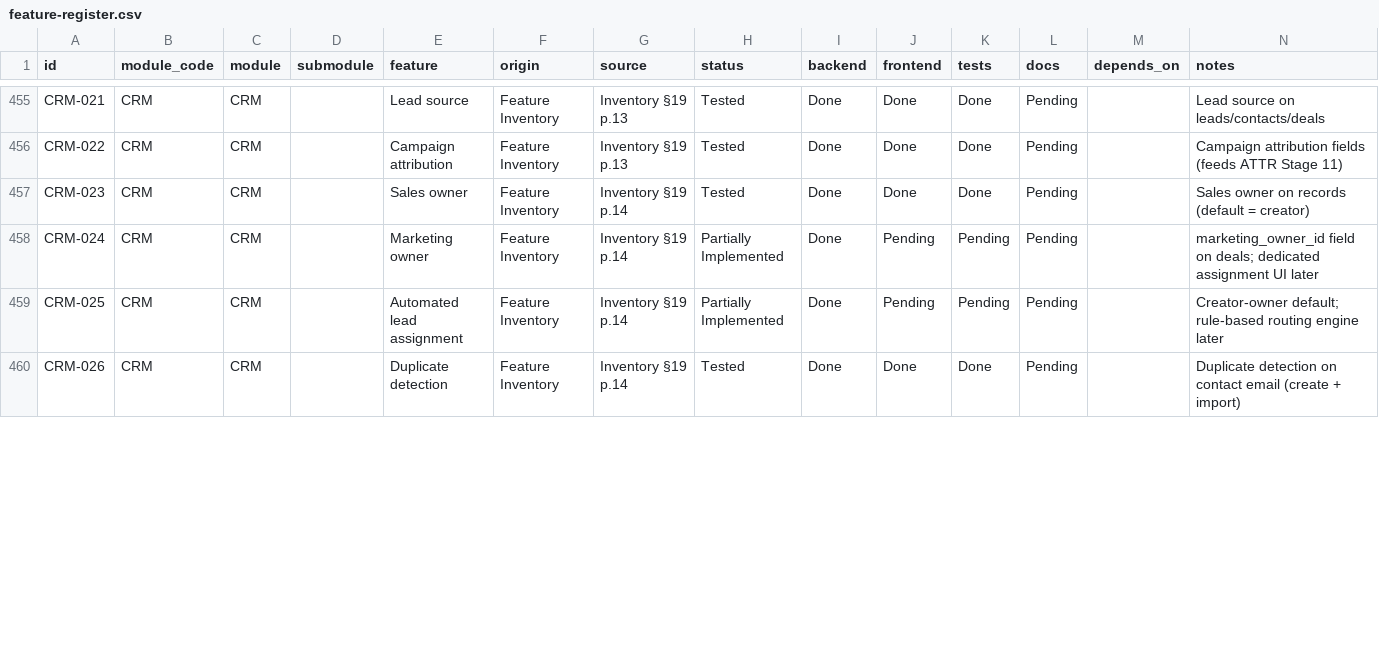
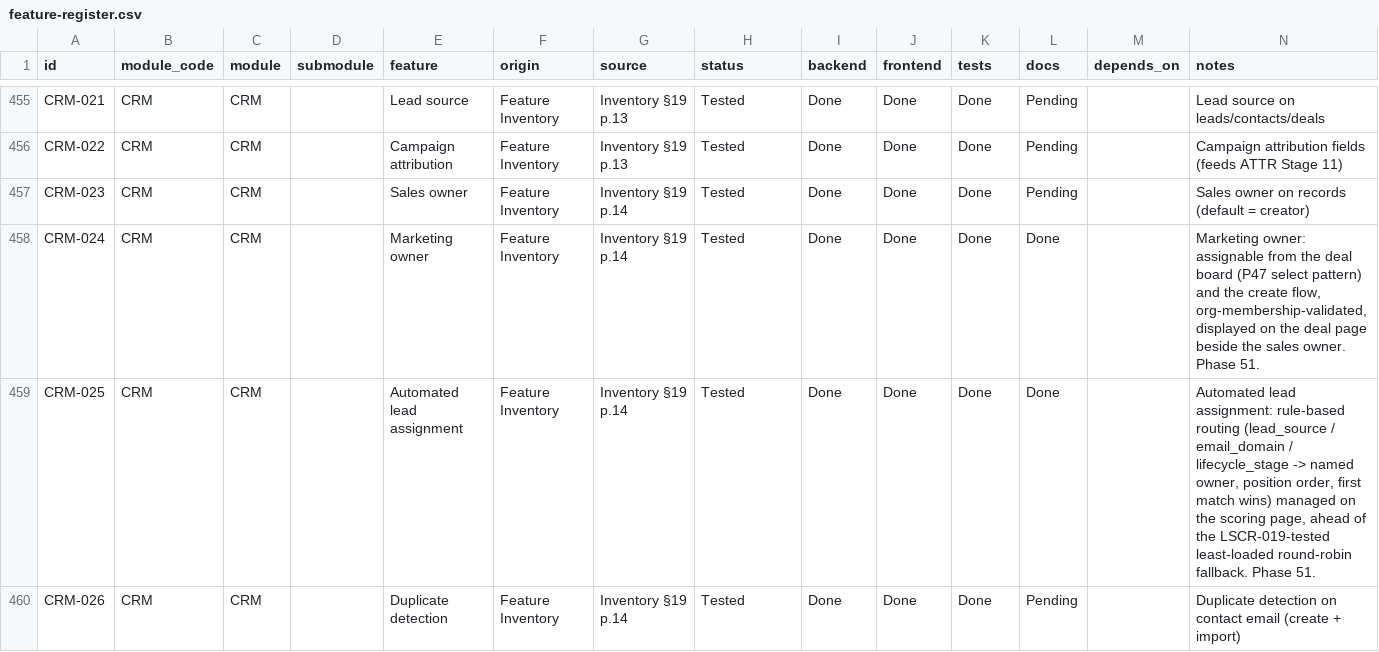
Before and after one commit to TechPioDev/piotrack, a CSV file: docs/register/feature-register.csv, drawn as a sheet; only a part is shown, gaps mark what is left out; the diff covers the shown part only.

```diff
--- a/docs/register/feature-register.csv
+++ b/docs/register/feature-register.csv
@@ -457,4 +457,4 @@ CRM-022,CRM,CRM,,Campaign attribution,Feature Inventory,Inventory §19 p.13,Test
 CRM-023,CRM,CRM,,Sales owner,Feature Inventory,Inventory §19 p.14,Tested,Done,Done,Done,Pending,,Sales owner on records (default = creator)
-CRM-024,CRM,CRM,,Marketing owner,Feature Inventory,Inventory §19 p.14,Partially Implemented,Done,Pending,Pending,Pending,,marketing_owner_id field on deals; dedicated assignment UI later
-CRM-025,CRM,CRM,,Automated lead assignment,Feature Inventory,Inventory §19 p.14,Partially Implemented,Done,Pending,Pending,Pending,,Creator-owner default; rule-based routing engine later
+CRM-024,CRM,CRM,,Marketing owner,Feature Inventory,Inventory §19 p.14,Tested,Done,Done,Done,Done,,"Marketing owner: assignable from the deal board (P47 select pattern) and the create flow, org-membership-validated, displayed on the deal page beside the sales owner. Phase 51."
+CRM-025,CRM,CRM,,Automated lead assignment,Feature Inventory,Inventory §19 p.14,Tested,Done,Done,Done,Done,,"Automated lead assignment: rule-based routing (lead_source / email_domain / lifecycle_stage -> named owner, position order, first match wins) managed on the scoring page, ahead of the LSCR-019-tested least-loaded round-robin fallback. Phase 51."
 CRM-026,CRM,CRM,,Duplicate detection,Feature Inventory,Inventory §19 p.14,Tested,Done,Done,Done,Pending,,Duplicate detection on contact email (create + import)
```
Also changed, not shown: 23 edited cells elsewhere in this file, 27 other files.
